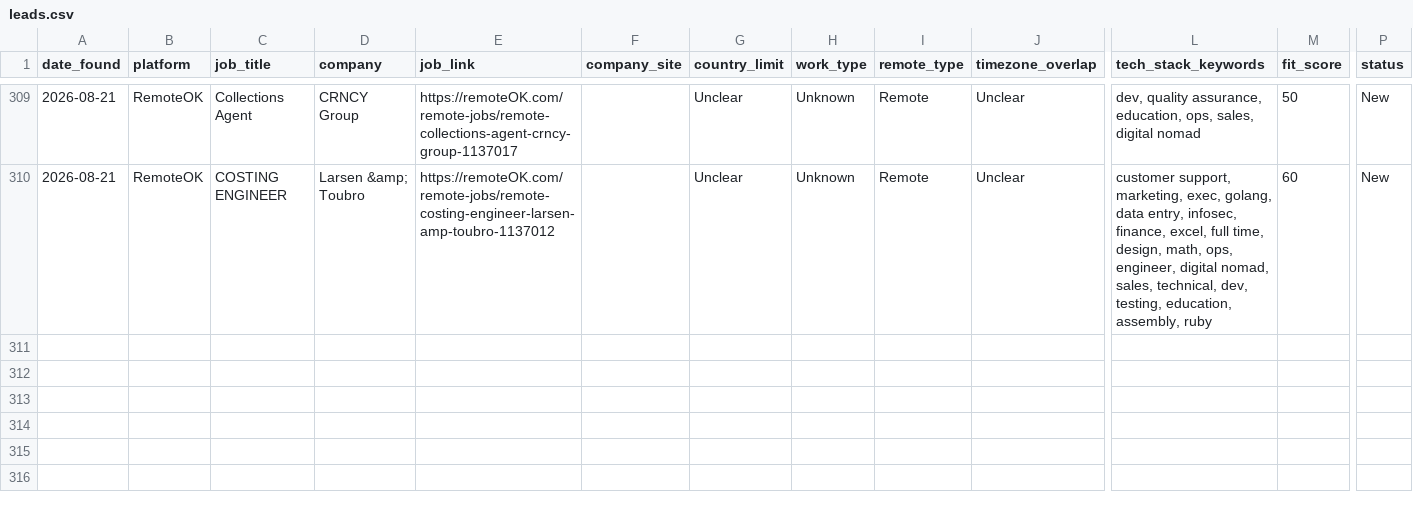
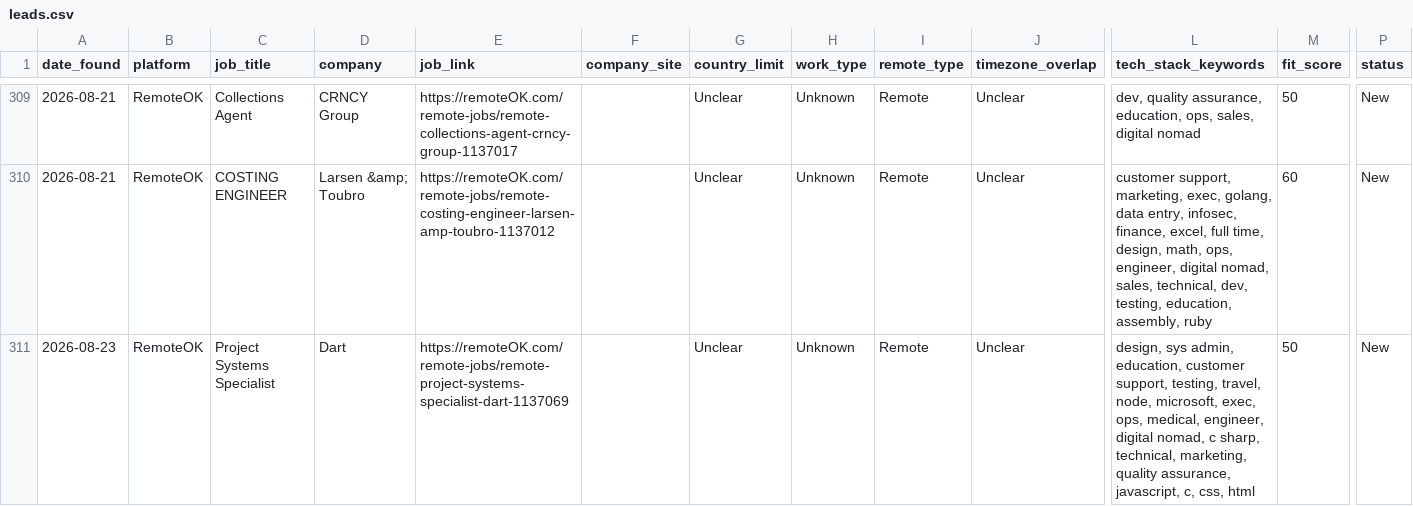
Before and after one commit to Aresss615/job_bot, a CSV file: data/leads.csv, drawn as a sheet; only a part is shown, gaps mark what is left out; rows hold the shown columns only; the diff names each change by its address in the sheet, - before the commit and + after, or states it on an @@ line.

```diff
--- a/data/leads.csv
+++ b/data/leads.csv
+row 311: 2026-08-23 | RemoteOK | Project Systems Specialist | Dart | https://remoteOK.com/remote-jobs/remote-project-systems-specialist-dart-1137069 |  | Unclear | Unknown | Remote | Unclear | design, sys admin, education, customer support, testing, travel, node, microsoft, exec, ops, medical, engineer, digital nomad, c sharp, technical, marketing, quality assurance, javascript, c, css, html | 50 | New
```
